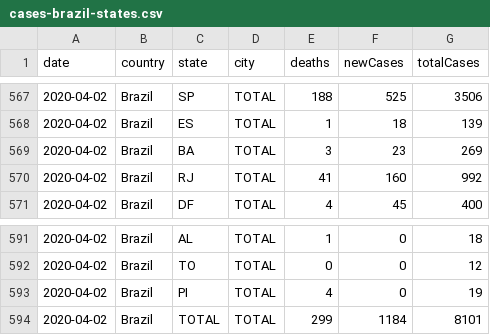
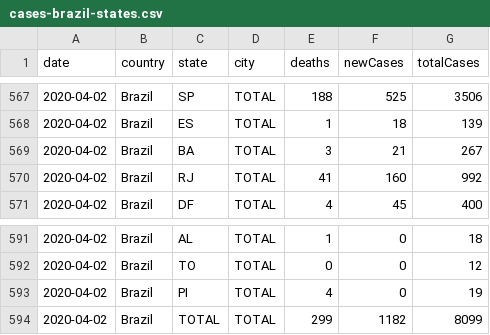
Before and after one commit to wcota/covid19br, a CSV file: cases-brazil-states.csv, drawn as a sheet; only a part is shown, gaps mark what is left out.

```diff
--- a/cases-brazil-states.csv
+++ b/cases-brazil-states.csv
@@ -568,3 +568,3 @@ date,country,state,city,deaths,newCases,totalCases
 2020-04-02,Brazil,ES,TOTAL,1,18,139
-2020-04-02,Brazil,BA,TOTAL,3,23,269
+2020-04-02,Brazil,BA,TOTAL,3,21,267
 2020-04-02,Brazil,RJ,TOTAL,41,160,992
@@ -593,2 +593,2 @@ date,country,state,city,deaths,newCases,totalCases
 2020-04-02,Brazil,PI,TOTAL,4,0,19
-2020-04-02,Brazil,TOTAL,TOTAL,299,1184,8101
+2020-04-02,Brazil,TOTAL,TOTAL,299,1182,8099
```
Also changed, not shown: cases-brazil-cities.csv, cases-brazil-total.csv, 2 other files.
